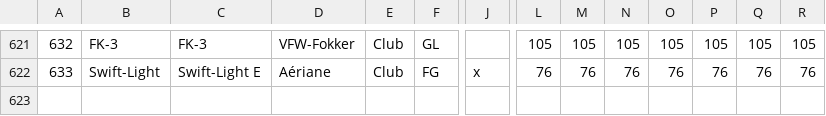
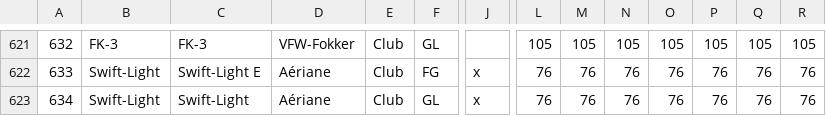
Before and after one commit to weglide/GliderList, a CSV file: gliderlist.csv, drawn as a sheet; only a part is shown, gaps mark what is left out; rows hold the shown columns only; the diff names each change by its address in the sheet, - before the commit and + after, or states it on an @@ line.

Commit message:
[GLIDER] add UL Swift-Light

```diff
--- a/gliderlist.csv
+++ b/gliderlist.csv
+row 623: 634 | Swift-Light | Swift-Light | Aériane | Club | GL | x | 76 | 76 | 76 | 76 | 76 | 76 | 76
```
